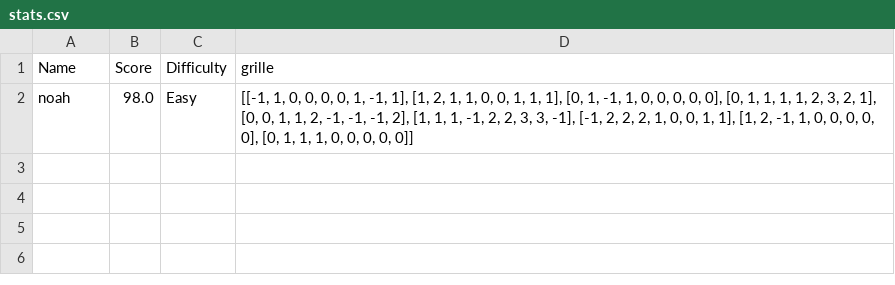
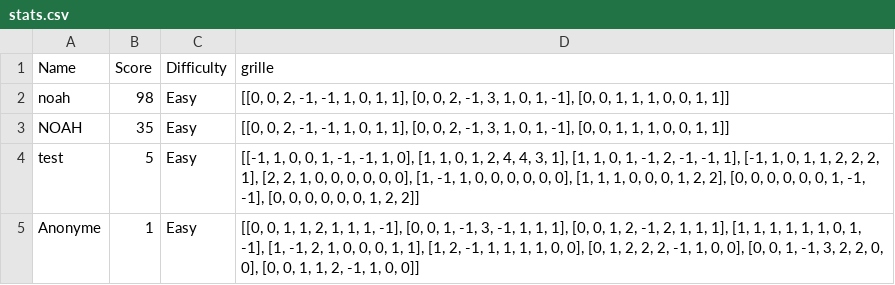
Before and after one commit to L0ll0w/Python-demineur, a CSV file: stats.csv, drawn as a sheet.

```diff
--- a/stats.csv
+++ b/stats.csv
@@ -1,2 +1,5 @@
 Name,Score,Difficulty,grille
-noah,98.0,Easy,"[[-1, 1, 0, 0, 0, 0, 1, -1, 1], [1, 2, 1, 1, 0, 0, 1, 1, 1], [0, 1, -1, 1, 0, 0, 0, 0, 0], [0, 1, 1, 1, 1, 2, 3, 2, 1], [0, 0, 1, 1, 2, -1, -1, -1, 2], [1, 1, 1, -1, 2, 2, 3, 3, -1], [-1, 2, 2, 2, 1, 0, 0, 1, 1], [1, 2, -1, 1, 0, 0, 0, 0, 0], [0, 1, 1, 1, 0, 0, 0, 0, 0]]"
+noah,98,Easy,"[[0, 0, 2, -1, -1, 1, 0, 1, 1], [0, 0, 2, -1, 3, 1, 0, 1, -1], [0, 0, 1, 1, 1, 0, 0, 1, 1]]"
+NOAH,35,Easy,"[[0, 0, 2, -1, -1, 1, 0, 1, 1], [0, 0, 2, -1, 3, 1, 0, 1, -1], [0, 0, 1, 1, 1, 0, 0, 1, 1]]"
+test,5,Easy,"[[-1, 1, 0, 0, 1, -1, -1, 1, 0], [1, 1, 0, 1, 2, 4, 4, 3, 1], [1, 1, 0, 1, -1, 2, -1, -1, 1], [-1, 1, 0, 1, 1, 2, 2, 2, 1], [2, 2, 1, 0, 0, 0, 0, 0, 0], [1, -1, 1, 0, 0, 0, 0, 0, 0], [1, 1, 1, 0, 0, 0, 1, 2, 2], [0, 0, 0, 0, 0, 0, 1, -1, -1], [0, 0, 0, 0, 0, 0, 1, 2, 2]]"
+Anonyme,1,Easy,"[[0, 0, 1, 1, 2, 1, 1, 1, -1], [0, 0, 1, -1, 3, -1, 1, 1, 1], [0, 0, 1, 2, -1, 2, 1, 1, 1], [1, 1, 1, 1, 1, 1, 0, 1, -1], [1, -1, 2, 1, 0, 0, 0, 1, 1], [1, 2, -1, 1, 1, 1, 1, 0, 0], [0, 1, 2, 2, 2, -1, 1, 0, 0], [0, 0, 1, -1, 3, 2, 2, 0, 0], [0, 0, 1, 1, 2, -1, 1, 0, 0]]"
```
Also changed, not shown: 2 other files.
